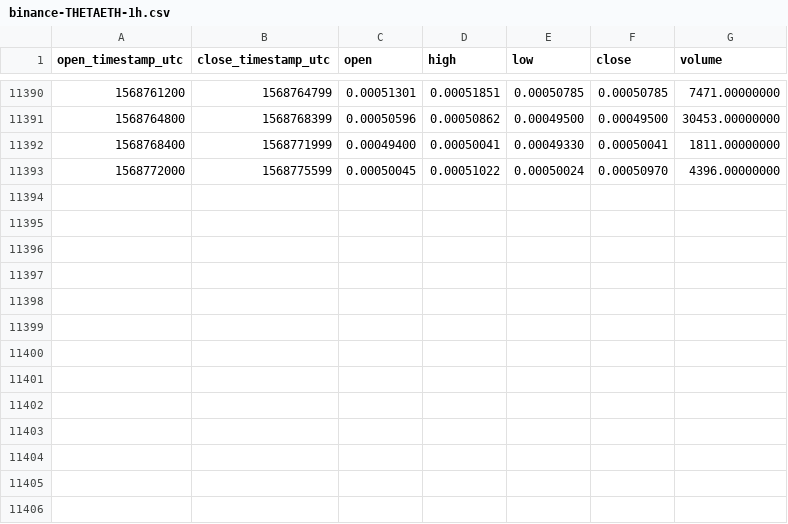
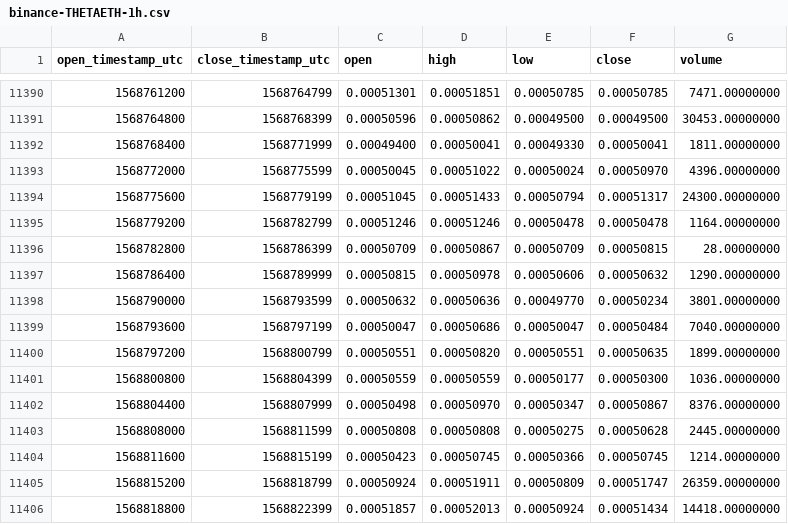
Before and after one commit to cryptobigbro/binance-THETAETH, a CSV file: binance-THETAETH-1h.csv, drawn as a sheet; only a part is shown, gaps mark what is left out.

Commit message:
Update OHLCV data.

```diff
--- a/binance-THETAETH-1h.csv
+++ b/binance-THETAETH-1h.csv
@@ -11393 +11393,14 @@ open_timestamp_utc,close_timestamp_utc,open,high,low,close,volume
 1568772000,1568775599,0.00050045,0.00051022,0.00050024,0.00050970,4396.00000000
+1568775600,1568779199,0.00051045,0.00051433,0.00050794,0.00051317,24300.00000000
+1568779200,1568782799,0.00051246,0.00051246,0.00050478,0.00050478,1164.00000000
+1568782800,1568786399,0.00050709,0.00050867,0.00050709,0.00050815,28.00000000
+1568786400,1568789999,0.00050815,0.00050978,0.00050606,0.00050632,1290.00000000
+1568790000,1568793599,0.00050632,0.00050636,0.00049770,0.00050234,3801.00000000
+1568793600,1568797199,0.00050047,0.00050686,0.00050047,0.00050484,7040.00000000
+1568797200,1568800799,0.00050551,0.00050820,0.00050551,0.00050635,1899.00000000
+1568800800,1568804399,0.00050559,0.00050559,0.00050177,0.00050300,1036.00000000
+1568804400,1568807999,0.00050498,0.00050970,0.00050347,0.00050867,8376.00000000
+1568808000,1568811599,0.00050808,0.00050808,0.00050275,0.00050628,2445.00000000
+1568811600,1568815199,0.00050423,0.00050745,0.00050366,0.00050745,1214.00000000
+1568815200,1568818799,0.00050924,0.00051911,0.00050809,0.00051747,26359.00000000
+1568818800,1568822399,0.00051857,0.00052013,0.00050924,0.00051434,14418.00000000
```
